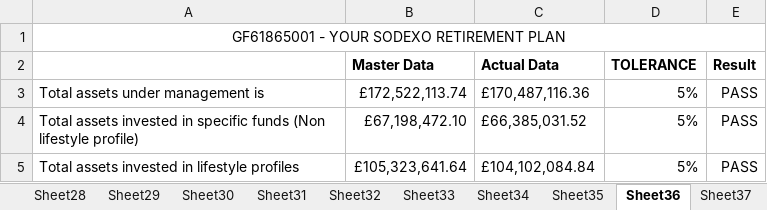
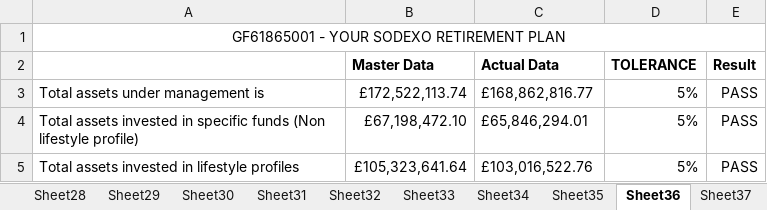
Before and after one commit to MA87604/ClientMI, an Excel workbook: data/assetUnderMgmt.xlsx, sheet Sheet36, drawn as a sheet; values as stored, in another font and other column widths than the file's, no borders; conditional formats not drawn; the diff names each change by its address in the sheet, - before the commit and + after, or states it on an @@ line.

```diff
--- a/data/assetUnderMgmt.xlsx (sheet Sheet36)
+++ b/data/assetUnderMgmt.xlsx (sheet Sheet36)
-C3 (Actual Data): £170,487,116.36
+C3 (Actual Data): £168,862,816.77
-C4 (Actual Data): £66,385,031.52
+C4 (Actual Data): £65,846,294.01
-C5 (Actual Data): £104,102,084.84
+C5 (Actual Data): £103,016,522.76
```
Also changed, not shown: sheet Sheet8, data/memberActivity.xlsx, data/memberInformation.xlsx, 24 other files.
